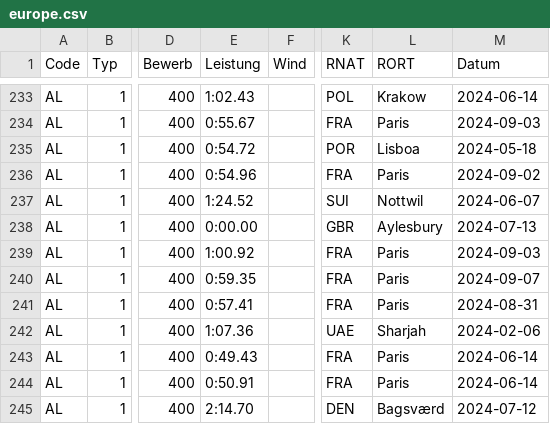
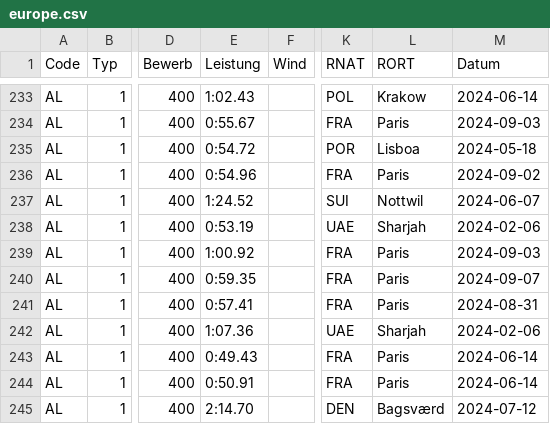
Before and after one commit to nimarion/para-records, a CSV file: leads/europe.csv, drawn as a sheet; only a part is shown, gaps mark what is left out; the diff names each change by its address in the sheet, - before the commit and + after, or states it on an @@ line.

```diff
--- a/leads/europe.csv
+++ b/leads/europe.csv
-E238 (Leistung): 0:00.00
+E238 (Leistung): 0:53.19
-K238 (RNAT): GBR
+K238 (RNAT): UAE
-L238 (RORT): Aylesbury
+L238 (RORT): Sharjah
-M238 (Datum): 2024-07-13
+M238 (Datum): 2024-02-06
```
Also changed, not shown: leads/world.csv.
